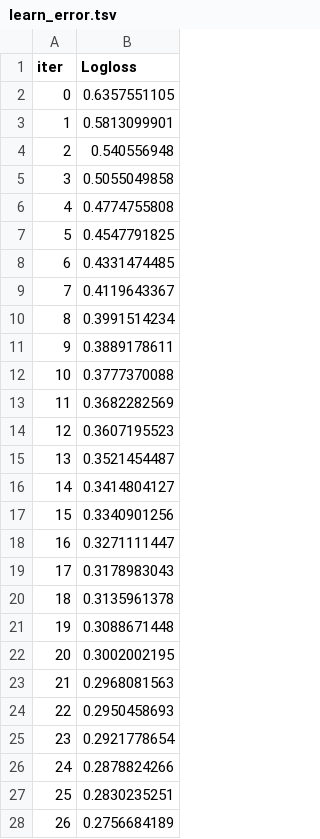
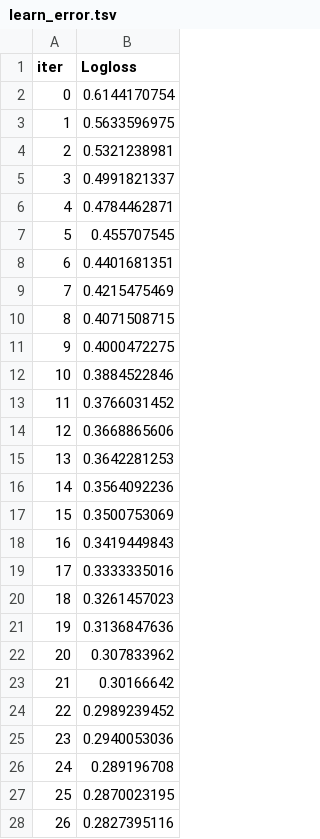
Before and after one commit to adxm99/Hackathon-AI, a TSV file: catboost_info/learn_error.tsv, drawn as a sheet; only a part is shown; the diff covers the shown part only.

```diff
--- a/catboost_info/learn_error.tsv
+++ b/catboost_info/learn_error.tsv
@@ -1,28 +1,28 @@
 iter	Logloss
-0	0.6357551105
-1	0.5813099901
-2	0.540556948
-3	0.5055049858
-4	0.4774755808
-5	0.4547791825
-6	0.4331474485
-7	0.4119643367
-8	0.3991514234
-9	0.3889178611
-10	0.3777370088
-11	0.3682282569
-12	0.3607195523
-13	0.3521454487
-14	0.3414804127
-15	0.3340901256
-16	0.3271111447
-17	0.3178983043
-18	0.3135961378
-19	0.3088671448
-20	0.3002002195
-21	0.2968081563
-22	0.2950458693
-23	0.2921778654
-24	0.2878824266
-25	0.2830235251
-26	0.2756684189
+0	0.6144170754
+1	0.5633596975
+2	0.5321238981
+3	0.4991821337
+4	0.4784462871
+5	0.455707545
+6	0.4401681351
+7	0.4215475469
+8	0.4071508715
+9	0.4000472275
+10	0.3884522846
+11	0.3766031452
+12	0.3668865606
+13	0.3642281253
+14	0.3564092236
+15	0.3500753069
+16	0.3419449843
+17	0.3333335016
+18	0.3261457023
+19	0.3136847636
+20	0.307833962
+21	0.30166642
+22	0.2989239452
+23	0.2940053036
+24	0.289196708
+25	0.2870023195
+26	0.2827395116
```
Also changed, not shown: 73 edited cells elsewhere in this file, catboost_info/time_left.tsv, 7 other files.
